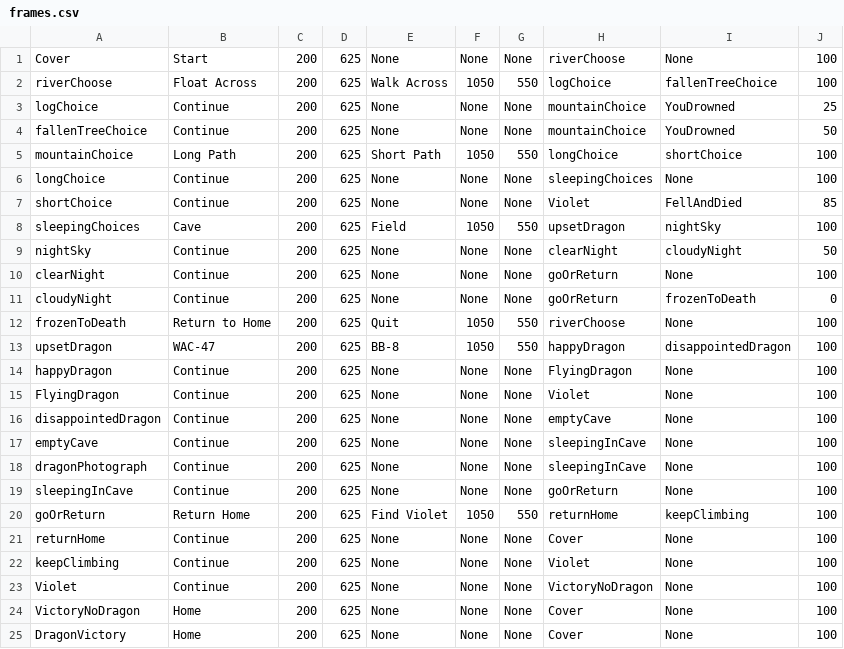
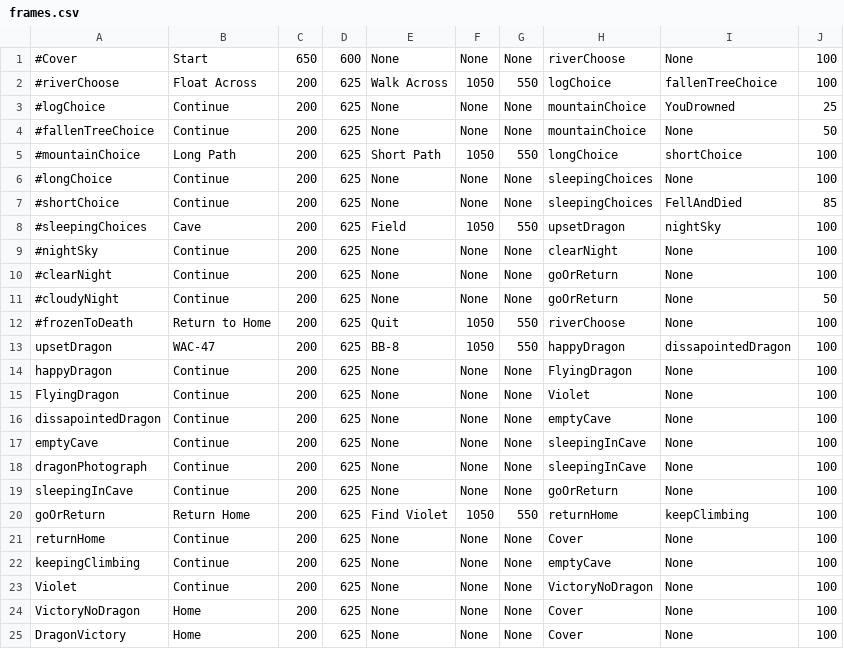
Before and after one commit to adriannaRodencal/Journey, a CSV file: frames.csv, drawn as a sheet; only a part is shown.

```diff
--- a/frames.csv
+++ b/frames.csv
@@ -1,17 +1,17 @@
-Cover, Start, 200, 625, None, None, None, riverChoose, None, 100
-riverChoose, Float Across, 200, 625, Walk Across, 1050, 550, logChoice, fallenTreeChoice, 100
-logChoice, Continue, 200, 625, None, None, None, mountainChoice, YouDrowned, 25
-fallenTreeChoice, Continue, 200, 625, None, None, None, mountainChoice, YouDrowned, 50
-mountainChoice, Long Path, 200, 625, Short Path, 1050, 550, longChoice, shortChoice, 100
-longChoice, Continue, 200, 625, None, None, None, sleepingChoices, None, 100
-shortChoice, Continue, 200, 625, None, None, None, Violet, FellAndDied, 85
-sleepingChoices, Cave, 200, 625, Field, 1050, 550, upsetDragon, nightSky, 100
-nightSky, Continue, 200, 625, None, None, None, clearNight, cloudyNight, 50
-clearNight, Continue, 200, 625, None, None, None, goOrReturn, None, 100
-cloudyNight, Continue, 200, 625, None, None, None, goOrReturn, frozenToDeath, 0
-frozenToDeath, Return to Home, 200, 625, Quit, 1050, 550, riverChoose, None, 100
-upsetDragon, WAC-47, 200, 625, BB-8, 1050, 550, happyDragon, disappointedDragon, 100
+#Cover, Start, 650, 600, None, None, None, riverChoose, None, 100
+#riverChoose, Float Across, 200, 625, Walk Across, 1050, 550, logChoice, fallenTreeChoice, 100
+#logChoice, Continue, 200, 625, None, None, None, mountainChoice, YouDrowned, 25
+#fallenTreeChoice, Continue, 200, 625, None, None, None, mountainChoice, None, 50
+#mountainChoice, Long Path, 200, 625, Short Path, 1050, 550, longChoice, shortChoice, 100
+#longChoice, Continue, 200, 625, None, None, None, sleepingChoices, None, 100
+#shortChoice, Continue, 200, 625, None, None, None, sleepingChoices, FellAndDied, 85
+#sleepingChoices, Cave, 200, 625, Field, 1050, 550, upsetDragon, nightSky, 100
+#nightSky, Continue, 200, 625, None, None, None, clearNight, None, 100
+#clearNight, Continue, 200, 625, None, None, None, goOrReturn, None, 100
+#cloudyNight, Continue, 200, 625, None, None, None, goOrReturn, None, 50
+#frozenToDeath, Return to Home, 200, 625, Quit, 1050, 550, riverChoose, None, 100
+upsetDragon, WAC-47, 200, 625, BB-8, 1050, 550, happyDragon, dissapointedDragon, 100
 happyDragon, Continue, 200, 625, None, None, None, FlyingDragon, None, 100
 FlyingDragon, Continue, 200, 625, None, None, None, Violet, None, 100
-disappointedDragon, Continue, 200, 625, None, None, None, emptyCave, None, 100
+dissapointedDragon, Continue, 200, 625, None, None, None, emptyCave, None, 100
 emptyCave, Continue, 200, 625, None, None, None, sleepingInCave, None, 100
@@ -21,3 +21,3 @@ goOrReturn, Return Home, 200, 625, Find Violet, 1050, 550, returnHome, keepClimb
 returnHome, Continue, 200, 625, None, None, None, Cover, None, 100
-keepClimbing, Continue, 200, 625, None, None, None, Violet, None, 100
+keepingClimbing, Continue, 200, 625, None, None, None, emptyCave, None, 100
 Violet, Continue, 200, 625, None, None, None, VictoryNoDragon, None, 100
```
Also changed, not shown: 1 other file.
